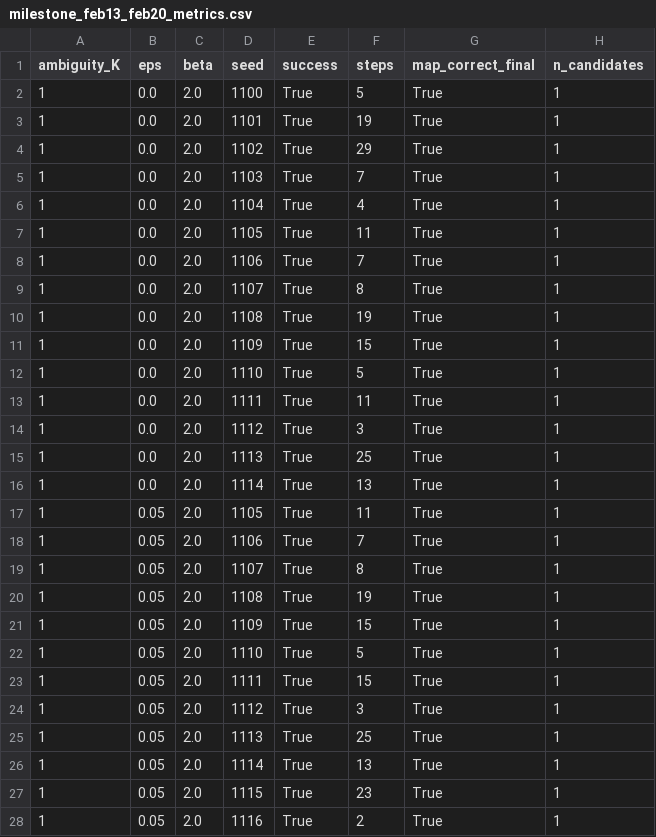
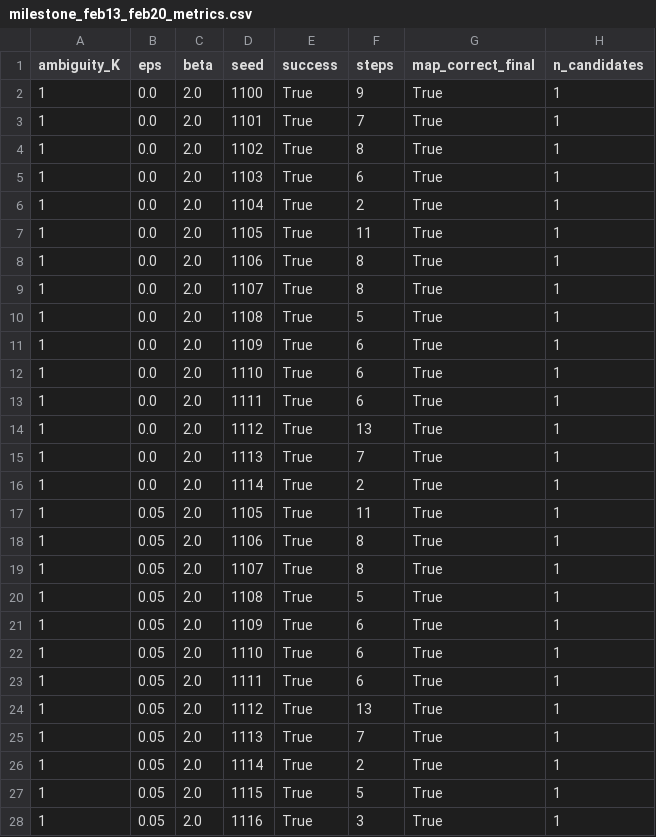
Before and after one commit to Yufannnn/AskOrAct, a CSV file: results/milestone_feb13_feb20_metrics.csv, drawn as a sheet; only a part is shown; the diff covers the shown part only.

```diff
--- a/results/milestone_feb13_feb20_metrics.csv
+++ b/results/milestone_feb13_feb20_metrics.csv
@@ -1,28 +1,28 @@
 ambiguity_K,eps,beta,seed,success,steps,map_correct_final,n_candidates
-1,0.0,2.0,1100,True,5,True,1
-1,0.0,2.0,1101,True,19,True,1
-1,0.0,2.0,1102,True,29,True,1
-1,0.0,2.0,1103,True,7,True,1
-1,0.0,2.0,1104,True,4,True,1
+1,0.0,2.0,1100,True,9,True,1
+1,0.0,2.0,1101,True,7,True,1
+1,0.0,2.0,1102,True,8,True,1
+1,0.0,2.0,1103,True,6,True,1
+1,0.0,2.0,1104,True,2,True,1
 1,0.0,2.0,1105,True,11,True,1
-1,0.0,2.0,1106,True,7,True,1
+1,0.0,2.0,1106,True,8,True,1
 1,0.0,2.0,1107,True,8,True,1
-1,0.0,2.0,1108,True,19,True,1
-1,0.0,2.0,1109,True,15,True,1
-1,0.0,2.0,1110,True,5,True,1
-1,0.0,2.0,1111,True,11,True,1
-1,0.0,2.0,1112,True,3,True,1
-1,0.0,2.0,1113,True,25,True,1
-1,0.0,2.0,1114,True,13,True,1
+1,0.0,2.0,1108,True,5,True,1
+1,0.0,2.0,1109,True,6,True,1
+1,0.0,2.0,1110,True,6,True,1
+1,0.0,2.0,1111,True,6,True,1
+1,0.0,2.0,1112,True,13,True,1
+1,0.0,2.0,1113,True,7,True,1
+1,0.0,2.0,1114,True,2,True,1
 1,0.05,2.0,1105,True,11,True,1
-1,0.05,2.0,1106,True,7,True,1
+1,0.05,2.0,1106,True,8,True,1
 1,0.05,2.0,1107,True,8,True,1
-1,0.05,2.0,1108,True,19,True,1
-1,0.05,2.0,1109,True,15,True,1
-1,0.05,2.0,1110,True,5,True,1
-1,0.05,2.0,1111,True,15,True,1
-1,0.05,2.0,1112,True,3,True,1
-1,0.05,2.0,1113,True,25,True,1
-1,0.05,2.0,1114,True,13,True,1
-1,0.05,2.0,1115,True,23,True,1
-1,0.05,2.0,1116,True,2,True,1
+1,0.05,2.0,1108,True,5,True,1
+1,0.05,2.0,1109,True,6,True,1
+1,0.05,2.0,1110,True,6,True,1
+1,0.05,2.0,1111,True,6,True,1
+1,0.05,2.0,1112,True,13,True,1
+1,0.05,2.0,1113,True,7,True,1
+1,0.05,2.0,1114,True,2,True,1
+1,0.05,2.0,1115,True,5,True,1
+1,0.05,2.0,1116,True,3,True,1
```
Also changed, not shown: 146 edited cells elsewhere in this file, 36 other files.
